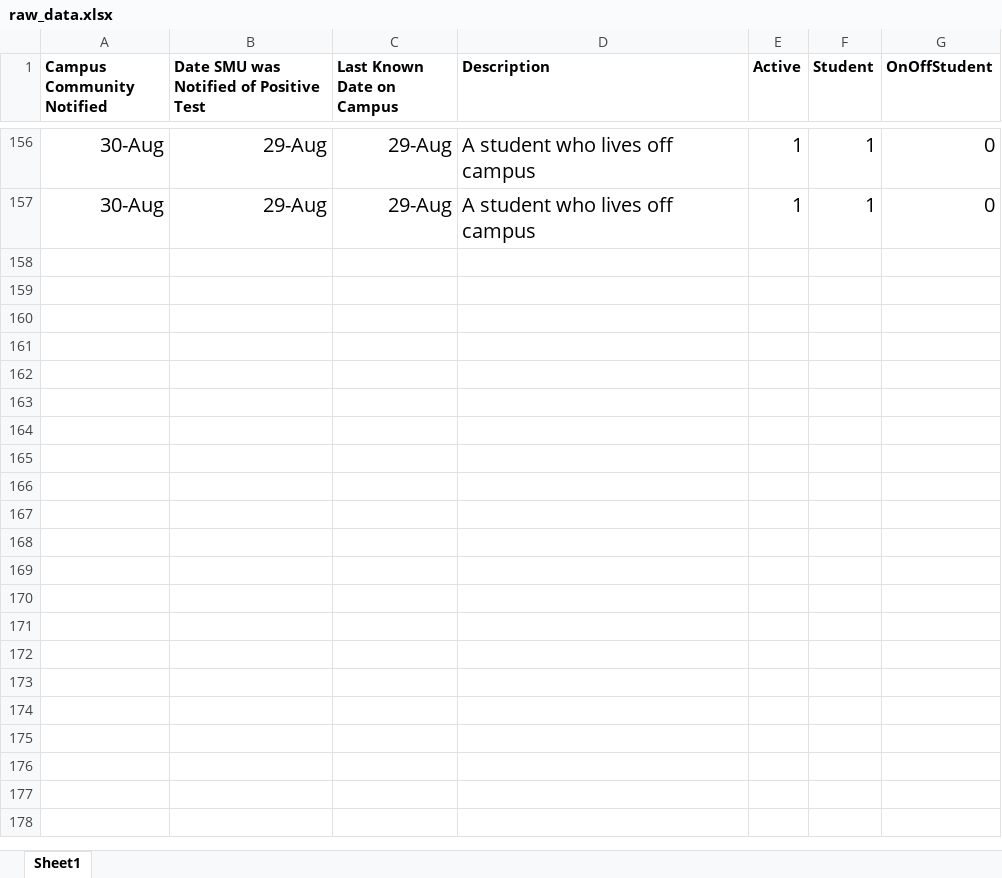
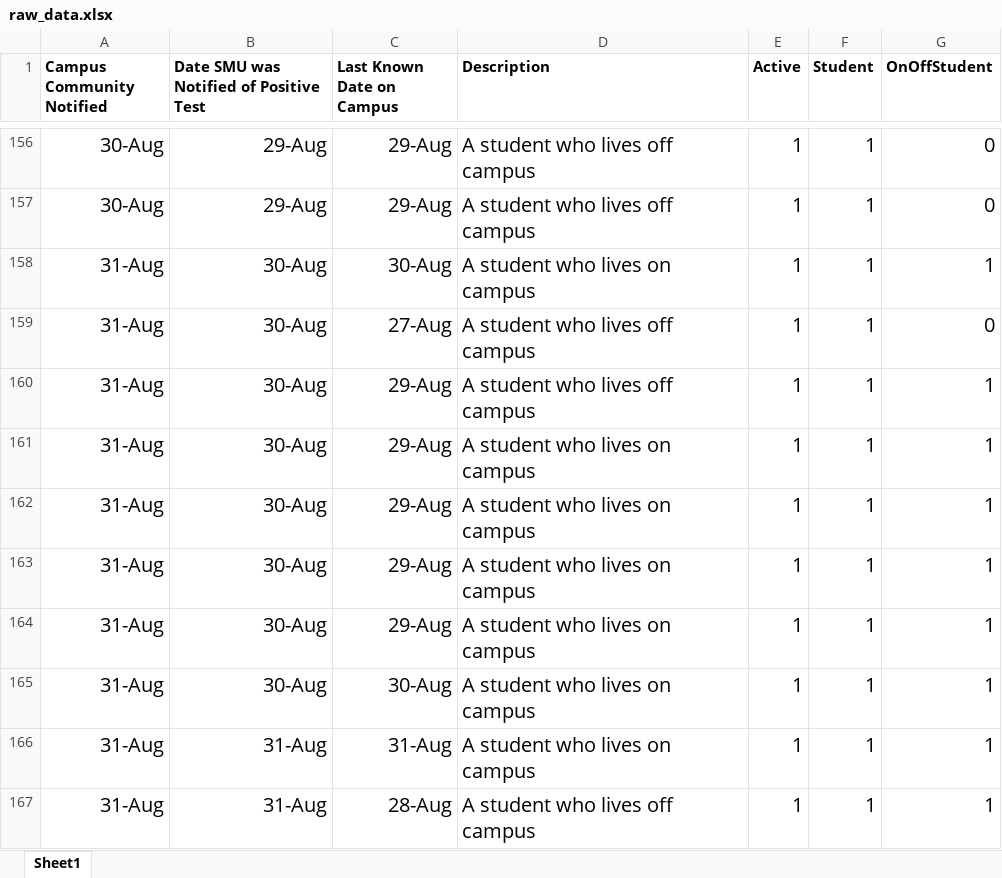
Before and after one commit to jlindbloom/SMU-COVID-19, an Excel workbook: raw_data.xlsx, sheet Sheet1, drawn as a sheet; only a part is shown, gaps mark what is left out; values as stored, in another font and other column widths than the file's, no borders; the diff names each change by its address in the sheet, - before the commit and + after, or states it on an @@ line.

```diff
--- a/raw_data.xlsx (sheet Sheet1)
+++ b/raw_data.xlsx (sheet Sheet1)
+row 158: 31-Aug | 30-Aug | 30-Aug | A student who lives on campus | 1 | 1 | 1
+row 159: 31-Aug | 30-Aug | 27-Aug | A student who lives off campus | 1 | 1 | 0
+row 160: 31-Aug | 30-Aug | 29-Aug | A student who lives off campus | 1 | 1 | 1
+row 161: 31-Aug | 30-Aug | 29-Aug | A student who lives on campus | 1 | 1 | 1
+row 162: 31-Aug | 30-Aug | 29-Aug | A student who lives on campus | 1 | 1 | 1
+row 163: 31-Aug | 30-Aug | 29-Aug | A student who lives on campus | 1 | 1 | 1
+row 164: 31-Aug | 30-Aug | 29-Aug | A student who lives on campus | 1 | 1 | 1
+row 165: 31-Aug | 30-Aug | 30-Aug | A student who lives on campus | 1 | 1 | 1
+row 166: 31-Aug | 31-Aug | 31-Aug | A student who lives on campus | 1 | 1 | 1
+row 167: 31-Aug | 31-Aug | 28-Aug | A student who lives off campus | 1 | 1 | 1
```
Also changed, not shown: 8 other files.
